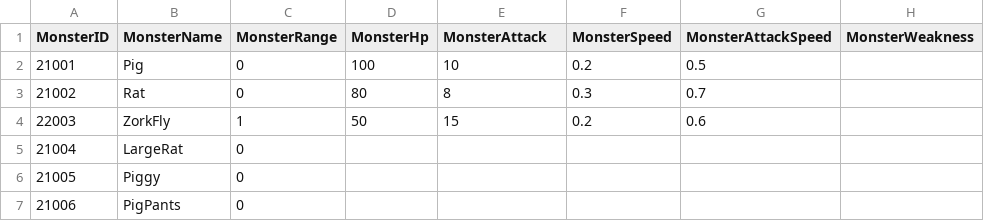
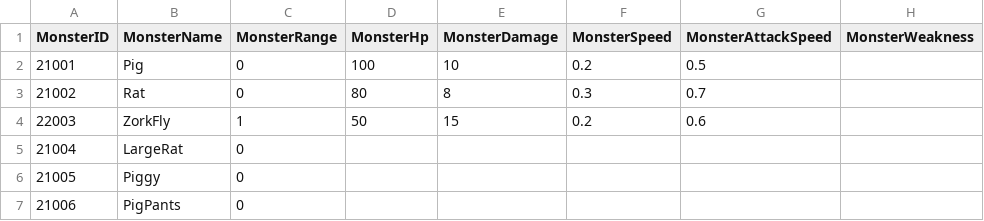
Before and after one commit to HTP31698/Crack_Reckoning, a CSV file: Crack_REckoning/Assets/Resources/DataTables/MonsterTable.csv, drawn as a sheet; only a part is shown; the diff names each change by its address in the sheet, - before the commit and + after, or states it on an @@ line.

Commit message:
MonsterTable Setting

```diff
--- a/Crack_REckoning/Assets/Resources/DataTables/MonsterTable.csv
+++ b/Crack_REckoning/Assets/Resources/DataTables/MonsterTable.csv
-E1: MonsterAttack
+E1: MonsterDamage
```
Also changed, not shown: 6 other files.
